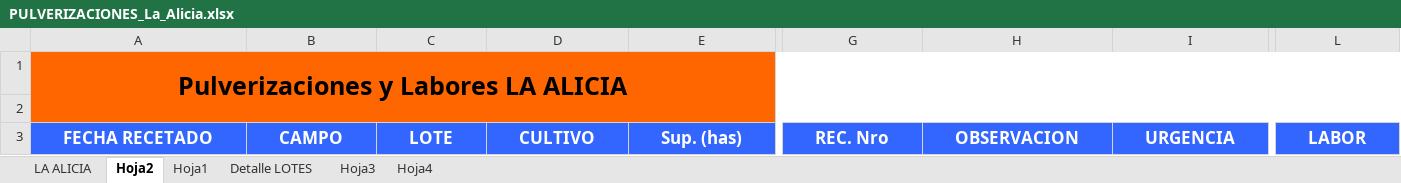
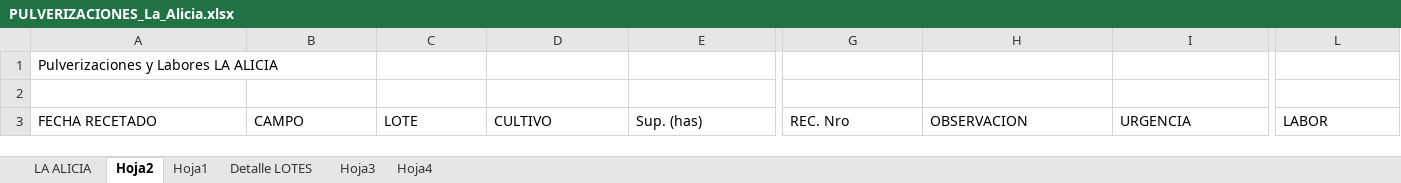
Before and after one commit to marcof009/la-alicia, an Excel workbook: data/PULVERIZACIONES_La_Alicia.xlsx, sheet Hoja2, drawn as a sheet; only a part is shown, gaps mark what is left out; values as stored, in another font and other column widths than the file's, no borders; the diff covers the shown part only; the diff names each change by its address in the sheet, - before the commit and + after, or states it on an @@ line.

```diff
--- a/data/PULVERIZACIONES_La_Alicia.xlsx (sheet Hoja2)
+++ b/data/PULVERIZACIONES_La_Alicia.xlsx (sheet Hoja2)
-A1 alignment: center
+A1 alignment: left
-A1:L2 fill: #FF6600
+A1:L2 fill: none
-A1 bold: on
+A1 bold: off, text size: smaller
-A1:N2 merged
@@ A3:L3 alignment: center → left, bold: on → off, fill: #3366FF → none @@
@@ A3:E3 text size: smaller @@
-A3:L3 text colour: #FFFFFF
+A3:L3 text colour: black
@@ G3:I3 text size: smaller @@
@@ L3 text size: smaller @@
```
Also changed, not shown: cell formats and merged cells elsewhere in this sheet, sheet LA ALICIA, sheet Hoja1, sheet Hoja3, sheet Hoja4, formulas that keep their value.
